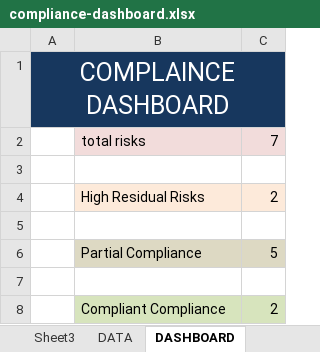
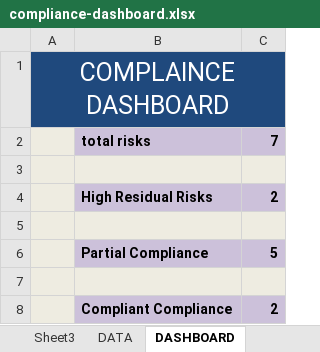
Before and after one commit to nishh19/Cyber-risk-compliance-India, an Excel workbook: compliance-dashboard.xlsx, sheet DASHBOARD, drawn as a sheet; values as stored, in another font and other column widths than the file's, no borders; charts and pictures not drawn; the diff names each change by its address in the sheet, - before the commit and + after, or states it on an @@ line.

```diff
--- a/compliance-dashboard.xlsx (sheet DASHBOARD)
+++ b/compliance-dashboard.xlsx (sheet DASHBOARD)
-A1:C1 fill: #17375E
+A1:C1 fill: #1F497D
-A2 fill: none
+A2 fill: #EEECE1
@@ B2:C2 bold: off → on, fill: #F2DCDB → #CCC1DA @@
-A3:C3 fill: none
+A3:C3 fill: #EEECE1
-A4 fill: none
+A4 fill: #EEECE1
@@ B4:C4 fill: #FDEADA → #CCC1DA, bold: off → on @@
-A5:C5 fill: none
+A5:C5 fill: #EEECE1
-A6 fill: none
+A6 fill: #EEECE1
-B6:C6 bold: off
+B6:C6 bold: on
-A7:C7 fill: none
+A7:C7 fill: #EEECE1
-A8 fill: none
+A8 fill: #EEECE1
@@ B8:C8 bold: off → on, fill: #D7E4BD → #CCC1DA @@
```
Also changed, not shown: sheet Sheet2, charts or pictures, 5 other files.
